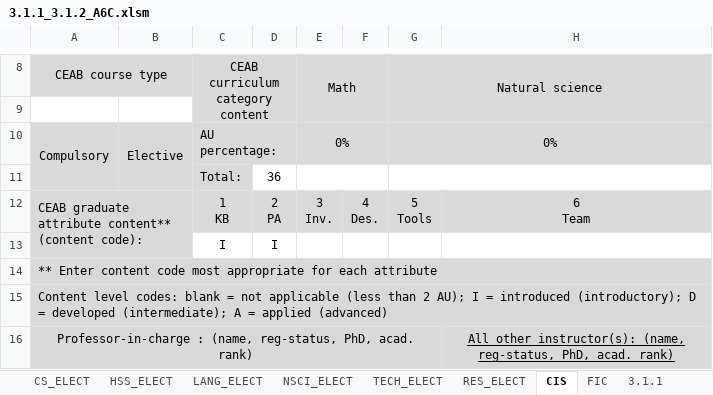
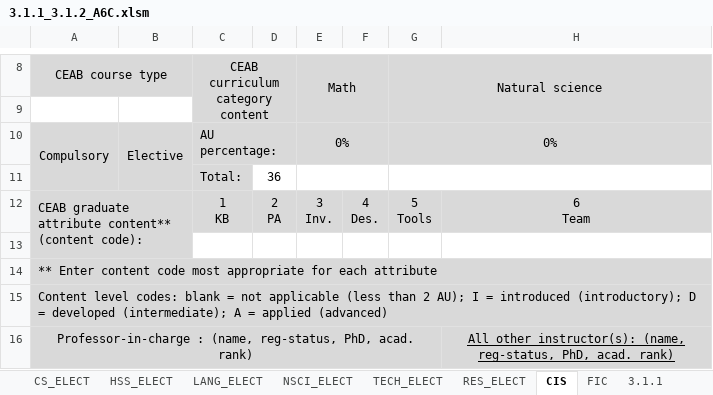
Before and after one commit to OmarSandarusi/CISSheetShinyApp, an Excel workbook: 3.1.1_3.1.2_A6C.xlsm, sheet CIS, drawn as a sheet; only a part is shown, gaps mark what is left out; values as stored, in another font and other column widths than the file's, no borders; the diff names each change by its address in the sheet, - before the commit and + after, or states it on an @@ line.

```diff
--- a/3.1.1_3.1.2_A6C.xlsm (sheet CIS)
+++ b/3.1.1_3.1.2_A6C.xlsm (sheet CIS)
-C13: I
+C13: (empty)
-D13: I
+D13: (empty)
```
Also changed, not shown: CopyFile.xlsm.
